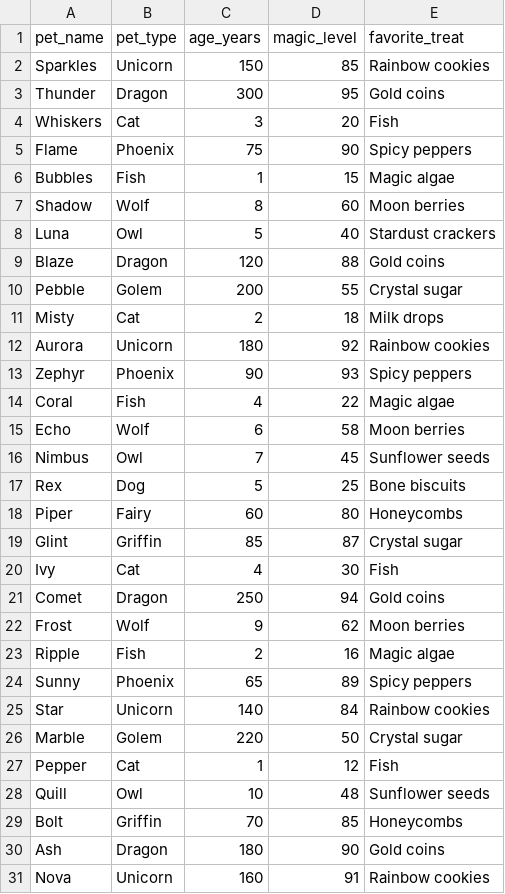
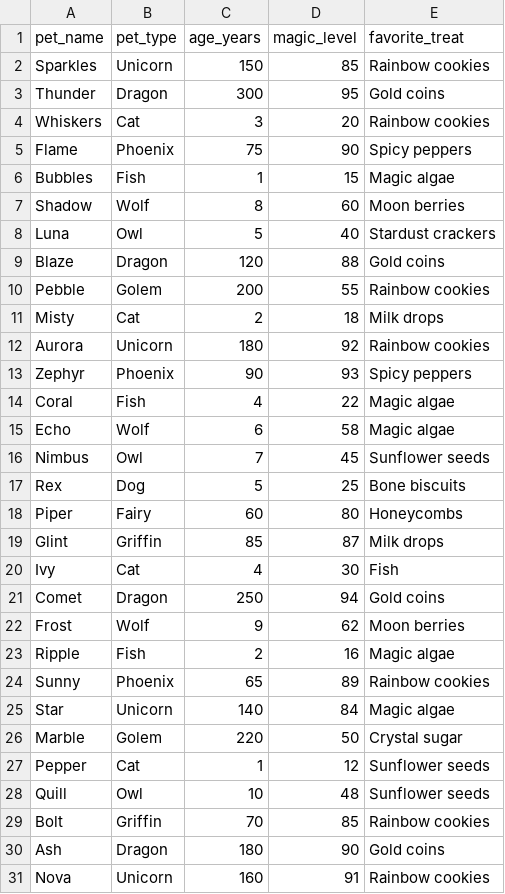
Before and after one commit to skysheng7/data_science_for_kids, a CSV file: docs/day03/datasets/magical_pets.csv, drawn as a sheet.

```diff
--- a/docs/day03/datasets/magical_pets.csv
+++ b/docs/day03/datasets/magical_pets.csv
@@ -3,3 +3,3 @@ Sparkles,Unicorn,150,85,Rainbow cookies
 Thunder,Dragon,300,95,Gold coins
-Whiskers,Cat,3,20,Fish
+Whiskers,Cat,3,20,Rainbow cookies
 Flame,Phoenix,75,90,Spicy peppers
@@ -9,3 +9,3 @@ Luna,Owl,5,40,Stardust crackers
 Blaze,Dragon,120,88,Gold coins
-Pebble,Golem,200,55,Crystal sugar
+Pebble,Golem,200,55,Rainbow cookies
 Misty,Cat,2,18,Milk drops
@@ -14,3 +14,3 @@ Zephyr,Phoenix,90,93,Spicy peppers
 Coral,Fish,4,22,Magic algae
-Echo,Wolf,6,58,Moon berries
+Echo,Wolf,6,58,Magic algae
 Nimbus,Owl,7,45,Sunflower seeds
@@ -18,3 +18,3 @@ Rex,Dog,5,25,Bone biscuits
 Piper,Fairy,60,80,Honeycombs
-Glint,Griffin,85,87,Crystal sugar
+Glint,Griffin,85,87,Milk drops
 Ivy,Cat,4,30,Fish
@@ -23,8 +23,8 @@ Frost,Wolf,9,62,Moon berries
 Ripple,Fish,2,16,Magic algae
-Sunny,Phoenix,65,89,Spicy peppers
-Star,Unicorn,140,84,Rainbow cookies
+Sunny,Phoenix,65,89,Rainbow cookies
+Star,Unicorn,140,84,Magic algae
 Marble,Golem,220,50,Crystal sugar
-Pepper,Cat,1,12,Fish
+Pepper,Cat,1,12,Sunflower seeds
 Quill,Owl,10,48,Sunflower seeds
-Bolt,Griffin,70,85,Honeycombs
+Bolt,Griffin,70,85,Rainbow cookies
 Ash,Dragon,180,90,Gold coins
```
Also changed, not shown: docs/day03/datasets/magic_school_grades.csv, 13 other files.
